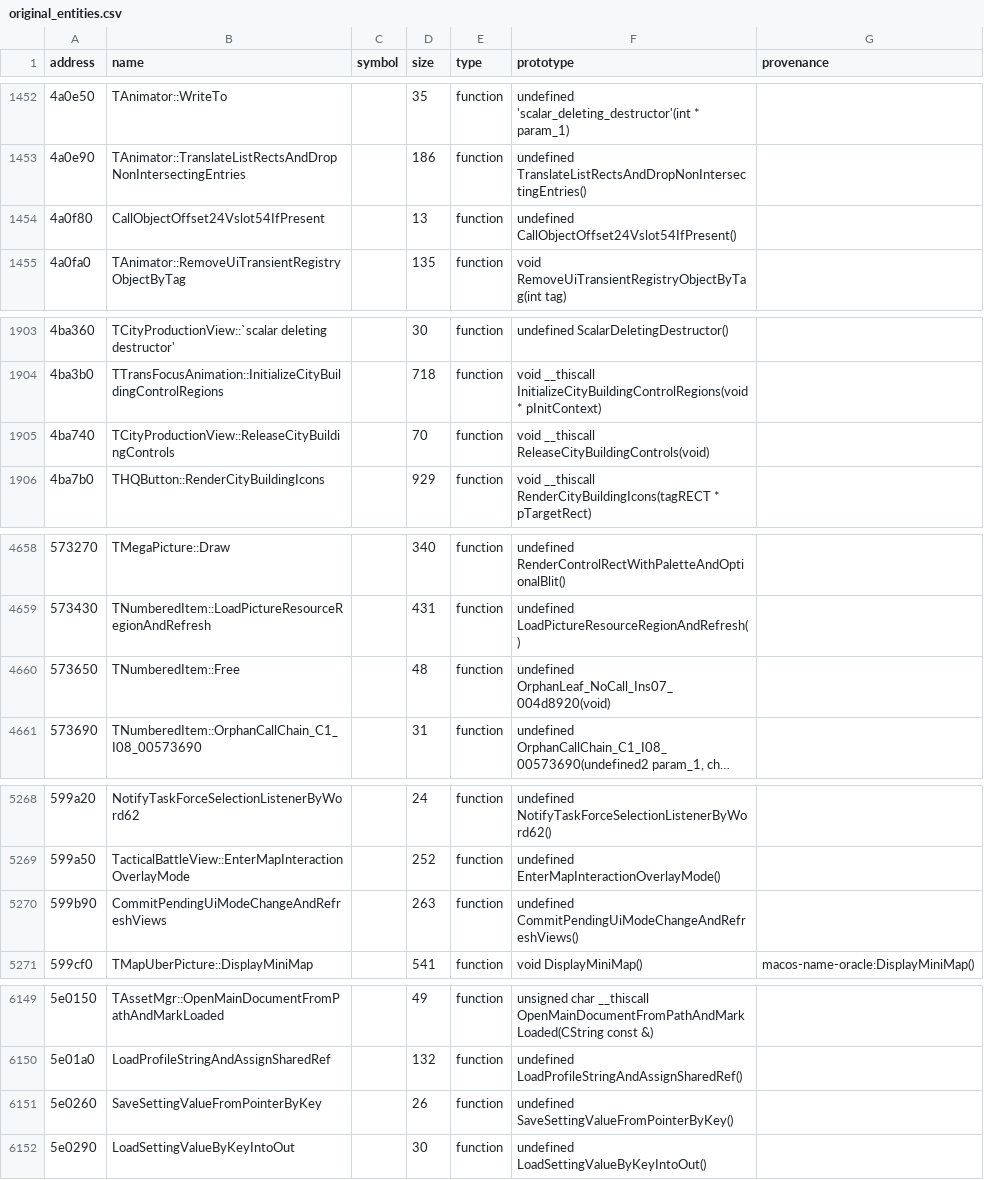
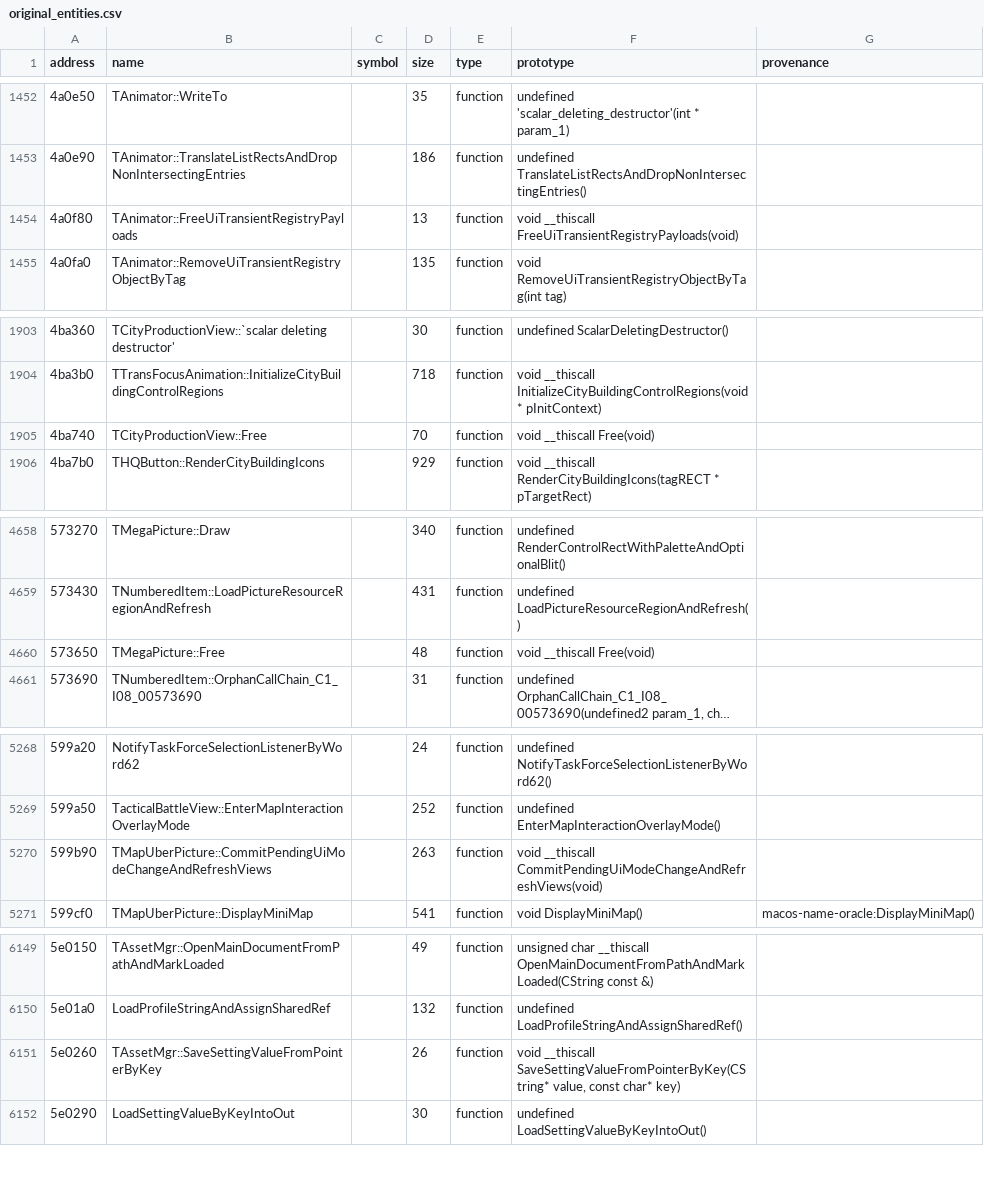
Before and after one commit to agluszak/imperialism-decomp, a CSV file: config/original_entities.csv, drawn as a sheet; only a part is shown, gaps mark what is left out; long unchanged cells end in …; the diff covers the shown part only; the diff names each change by its address in the sheet, - before the commit and + after, or states it on an @@ line.

Commit message:
Port remaining object cleanup methods
Recover thirteen empty Free overrides, typed QuickDraw region disposal, animator payload cleanup, and the TAssetMgr settings writer from raw listing evidence. Remove the placeholder cleanup bridge and correct affected names, ownership, fields, and callsites.\n\nVerification: just agent-check; just precommit; all affected vtables 100%; +16 exact functions and +0.17pp average similarity.

```diff
--- a/config/original_entities.csv
+++ b/config/original_entities.csv
-B1454 (name): CallObjectOffset24Vslot54IfPresent
+B1454 (name): TAnimator::FreeUiTransientRegistryPayloads
-F1454 (prototype): undefined CallObjectOffset24Vslot54IfPresent()
+F1454 (prototype): void __thiscall FreeUiTransientRegistryPayloads(void)
-B1905 (name): TCityProductionView::ReleaseCityBuildingControls
+B1905 (name): TCityProductionView::Free
-F1905 (prototype): void __thiscall ReleaseCityBuildingControls(void)
+F1905 (prototype): void __thiscall Free(void)
-B4660 (name): TNumberedItem::Free
+B4660 (name): TMegaPicture::Free
-F4660 (prototype): undefined OrphanLeaf_NoCall_Ins07_004d8920(void)
+F4660 (prototype): void __thiscall Free(void)
-B5270 (name): CommitPendingUiModeChangeAndRefreshViews
+B5270 (name): TMapUberPicture::CommitPendingUiModeChangeAndRefreshViews
-F5270 (prototype): undefined CommitPendingUiModeChangeAndRefreshViews()
+F5270 (prototype): void __thiscall CommitPendingUiModeChangeAndRefreshViews(void)
-B6151 (name): SaveSettingValueFromPointerByKey
+B6151 (name): TAssetMgr::SaveSettingValueFromPointerByKey
-F6151 (prototype): undefined SaveSettingValueFromPointerByKey()
+F6151 (prototype): void __thiscall SaveSettingValueFromPointerByKey(CString* value, const char* key)
```
Also changed, not shown: 12 edited cells elsewhere in this file, 30 other files.
